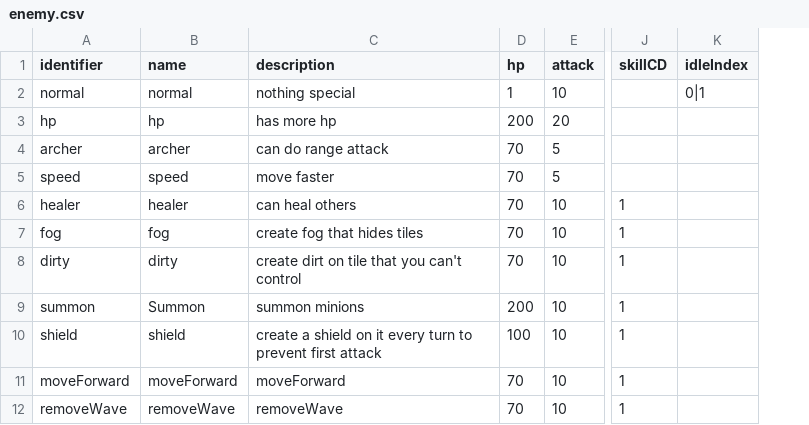
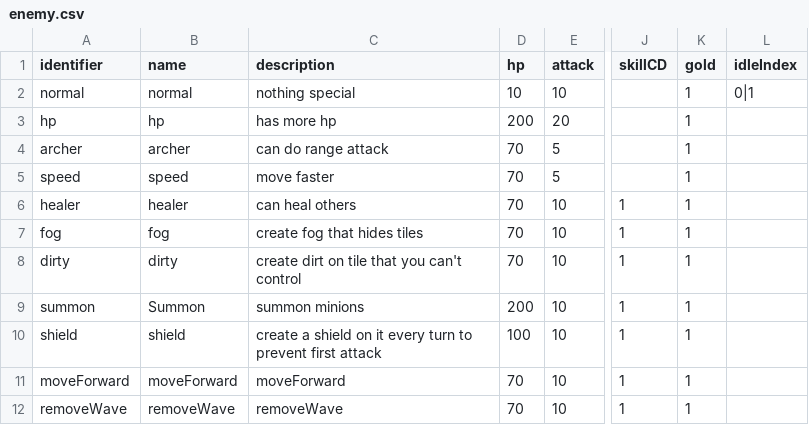
Before and after one commit to shshwdr/wave, a CSV file: Assets/Resources/csv/enemy.csv, drawn as a sheet; only a part is shown, gaps mark what is left out; the diff names each change by its address in the sheet, - before the commit and + after, or states it on an @@ line.

```diff
--- a/Assets/Resources/csv/enemy.csv
+++ b/Assets/Resources/csv/enemy.csv
+column K (gold), rows 2-12: all 1
-D2 (hp): 1
+D2 (hp): 10
```
Also changed, not shown: Assets/Resources/csv/level.csv, Assets/Resources/csv/skill.csv, 19 other files.
